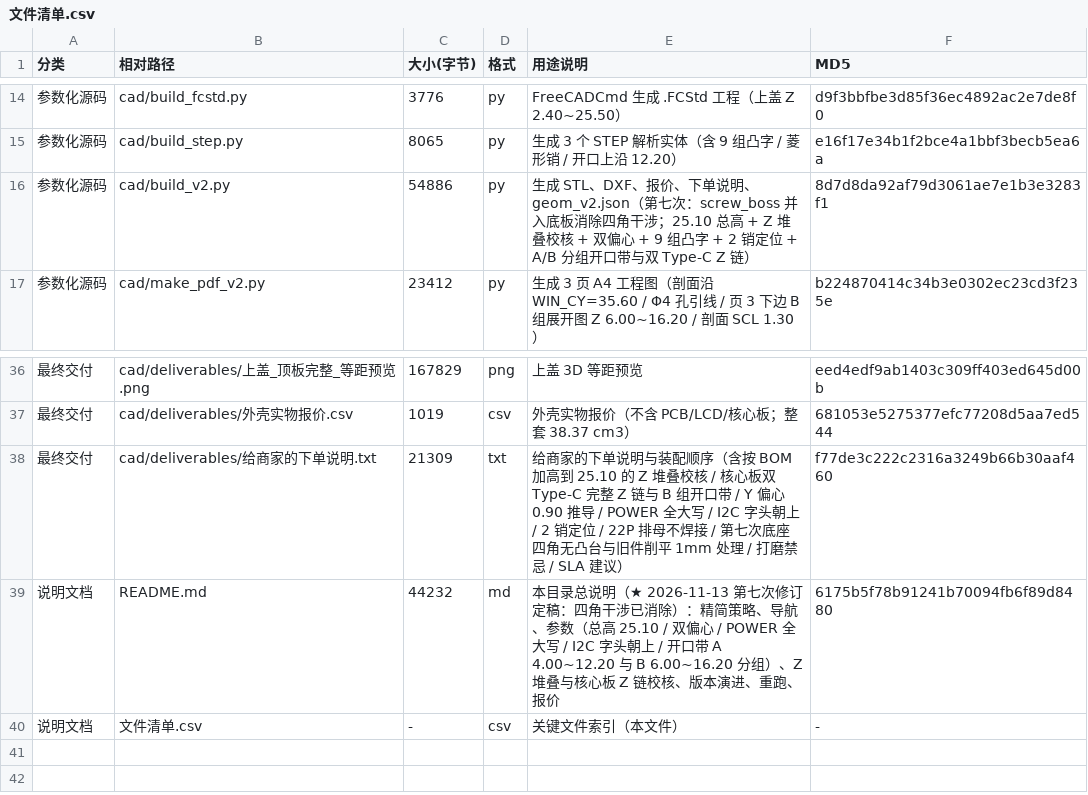
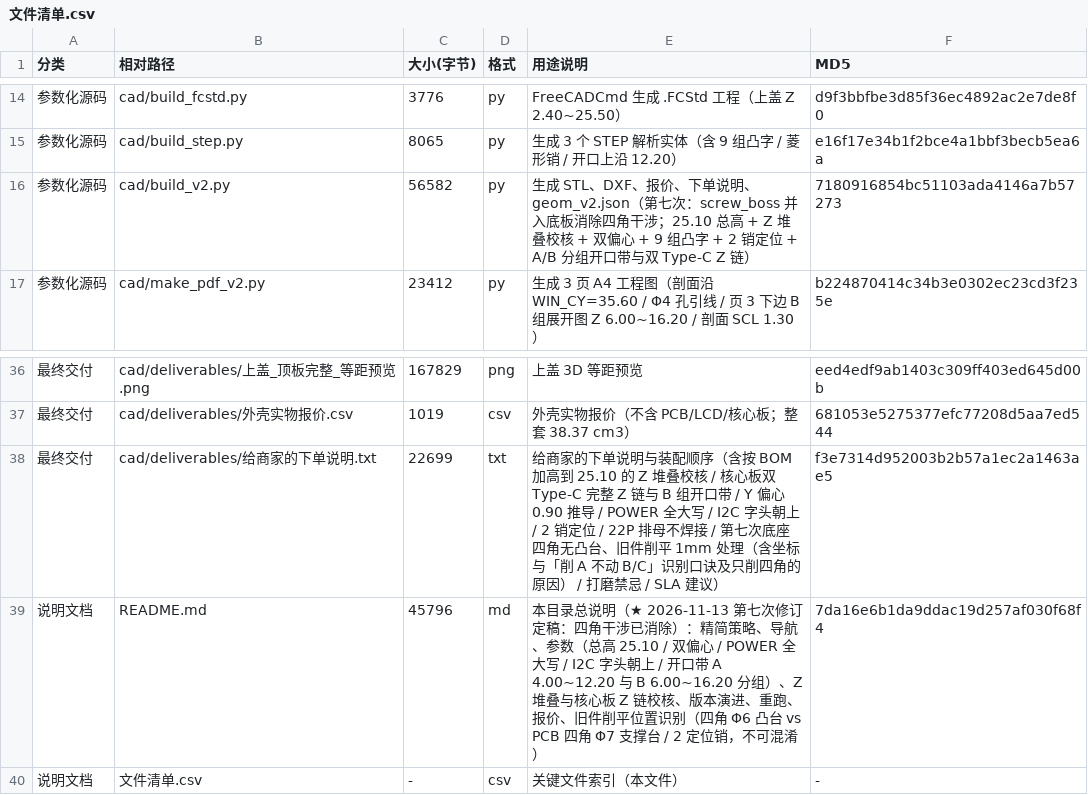
Before and after one commit to ChenDudo/ESP32S3_LCD, a CSV file: projects/display-3.5in/外壳设计/文件清单.csv, drawn as a sheet; only a part is shown, gaps mark what is left out; the diff names each change by its address in the sheet, - before the commit and + after, or states it on an @@ line.

```diff
--- a/projects/display-3.5in/外壳设计/文件清单.csv
+++ b/projects/display-3.5in/外壳设计/文件清单.csv
-C16 (大小(字节)): 54886
+C16 (大小(字节)): 56582
-F16 (MD5): 8d7d8da92af79d3061ae7e1b3e3283f1
+F16 (MD5): 7180916854bc51103ada4146a7b57273
-C38 (大小(字节)): 21309
+C38 (大小(字节)): 22699
-E38 (用途说明): …角无凸台与旧件削平 1mm 处理 / 打磨…
+E38 (用途说明): …角无凸台、旧件削平 1mm 处理（含坐标与「削 A 不动 B/C」识别口诀及只削四角的原因） / 打磨…
-F38 (MD5): f77de3c222c2316a3249b66b30aaf460
+F38 (MD5): f3e7314d952003b2b57a1ec2a1463ae5
-C39 (大小(字节)): 44232
+C39 (大小(字节)): 45796
-E39 (用途说明): …跑、报价
+E39 (用途说明): …跑、报价、旧件削平位置识别（四角 Φ6 凸台 vs PCB 四角 Φ7 支撑台 / 2 定位销，不可混淆）
-F39 (MD5): 6175b5f78b91241b70094fb6f89d8480
+F39 (MD5): 7da16e6b1da9ddac19d257af030f68f4
```
Also changed, not shown: 4 other files.
